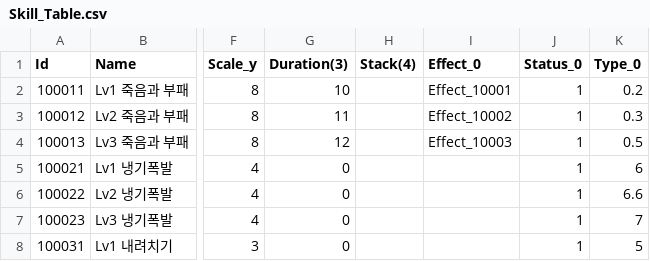
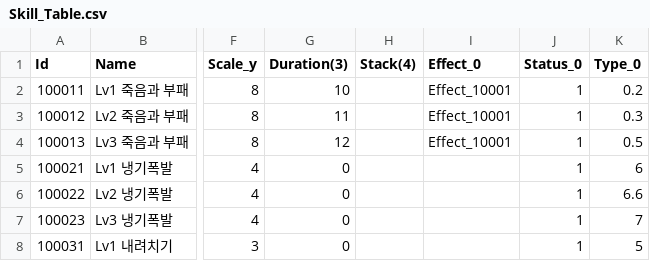
Before and after one commit to wodud1378/castle-hero, a CSV file: CastleHero-UnityClient/Assets/Resources/LocalDB/Skill_Table.csv, drawn as a sheet; only a part is shown, gaps mark what is left out; the diff names each change by its address in the sheet, - before the commit and + after, or states it on an @@ line.

Commit message:
스킬 테이블 - 스킬 이펙트 index 수정

```diff
--- a/CastleHero-UnityClient/Assets/Resources/LocalDB/Skill_Table.csv
+++ b/CastleHero-UnityClient/Assets/Resources/LocalDB/Skill_Table.csv
-I3 (Effect_0): Effect_10002
+I3 (Effect_0): Effect_10001
-I4 (Effect_0): Effect_10003
+I4 (Effect_0): Effect_10001
```
